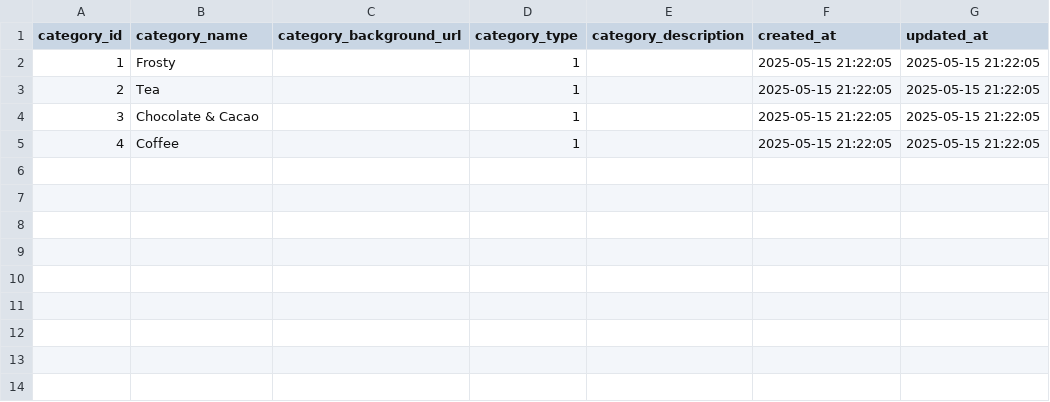
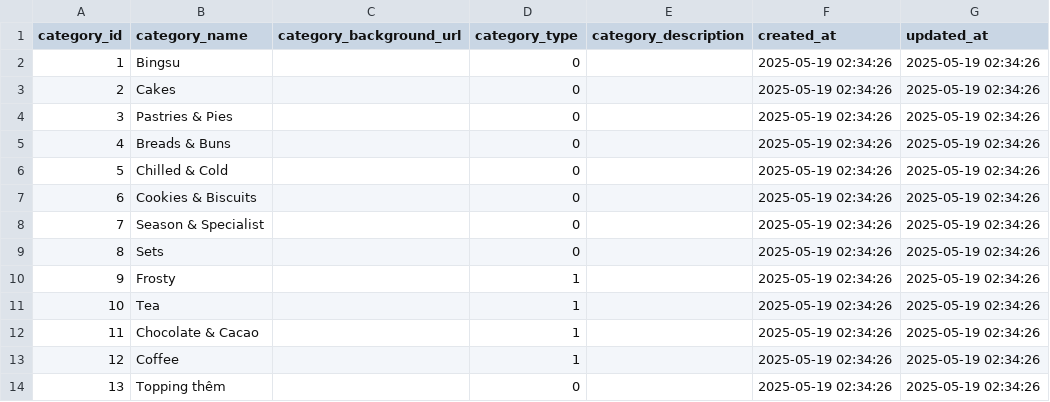
Before and after one commit to cahoivuotthac/bytesme-etl-batch-pipeline, a CSV file: data/processed/categories.csv, drawn as a sheet.

Commit message:
✨feature (data migration): Refactor database schema and update data processing scripts

```diff
--- a/data/processed/categories.csv
+++ b/data/processed/categories.csv
@@ -1,5 +1,14 @@
 category_id,category_name,category_background_url,category_type,category_description,created_at,updated_at
-1,Frosty,,1,,2025-05-15 21:22:05,2025-05-15 21:22:05
-2,Tea,,1,,2025-05-15 21:22:05,2025-05-15 21:22:05
-3,Chocolate & Cacao,,1,,2025-05-15 21:22:05,2025-05-15 21:22:05
-4,Coffee,,1,,2025-05-15 21:22:05,2025-05-15 21:22:05
+1,Bingsu,,0,,2025-05-19 02:34:26,2025-05-19 02:34:26
+2,Cakes,,0,,2025-05-19 02:34:26,2025-05-19 02:34:26
+3,Pastries & Pies,,0,,2025-05-19 02:34:26,2025-05-19 02:34:26
+4,Breads & Buns,,0,,2025-05-19 02:34:26,2025-05-19 02:34:26
+5,Chilled & Cold,,0,,2025-05-19 02:34:26,2025-05-19 02:34:26
+6,Cookies & Biscuits,,0,,2025-05-19 02:34:26,2025-05-19 02:34:26
+7,Season & Specialist,,0,,2025-05-19 02:34:26,2025-05-19 02:34:26
+8,Sets,,0,,2025-05-19 02:34:26,2025-05-19 02:34:26
+9,Frosty,,1,,2025-05-19 02:34:26,2025-05-19 02:34:26
+10,Tea,,1,,2025-05-19 02:34:26,2025-05-19 02:34:26
+11,Chocolate & Cacao,,1,,2025-05-19 02:34:26,2025-05-19 02:34:26
+12,Coffee,,1,,2025-05-19 02:34:26,2025-05-19 02:34:26
+13,Topping thêm,,0,,2025-05-19 02:34:26,2025-05-19 02:34:26
```
Also changed, not shown: data/staging/bingsu_products.csv, 15 other files.
